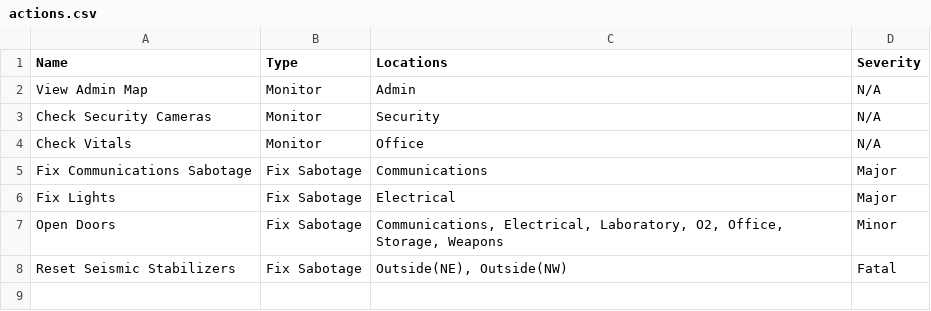
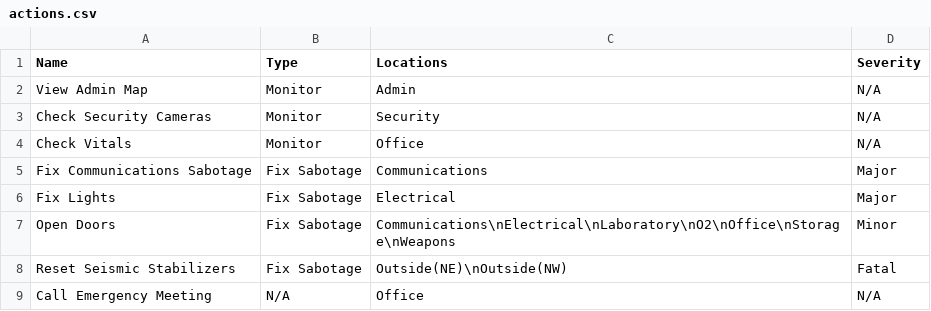
Before and after one commit to JLpython-py/AmongUsData, a CSV file: data/Polus/actions.csv, drawn as a sheet.

```diff
--- a/data/Polus/actions.csv
+++ b/data/Polus/actions.csv
@@ -6,3 +6,4 @@ Fix Communications Sabotage,Fix Sabotage,Communications,Major
 Fix Lights,Fix Sabotage,Electrical,Major
-Open Doors,Fix Sabotage,"Communications, Electrical, Laboratory, O2, Office, Storage, Weapons",Minor
-Reset Seismic Stabilizers,Fix Sabotage,"Outside(NE), Outside(NW)",Fatal
+Open Doors,Fix Sabotage,Communications\nElectrical\nLaboratory\nO2\nOffice\nStorage\nWeapons,Minor
+Reset Seismic Stabilizers,Fix Sabotage,Outside(NE)\nOutside(NW),Fatal
+Call Emergency Meeting,N/A,Office,N/A
```
Also changed, not shown: data/MIRA HQ/locations.csv, data/Polus/locations.csv, 9 other files.
